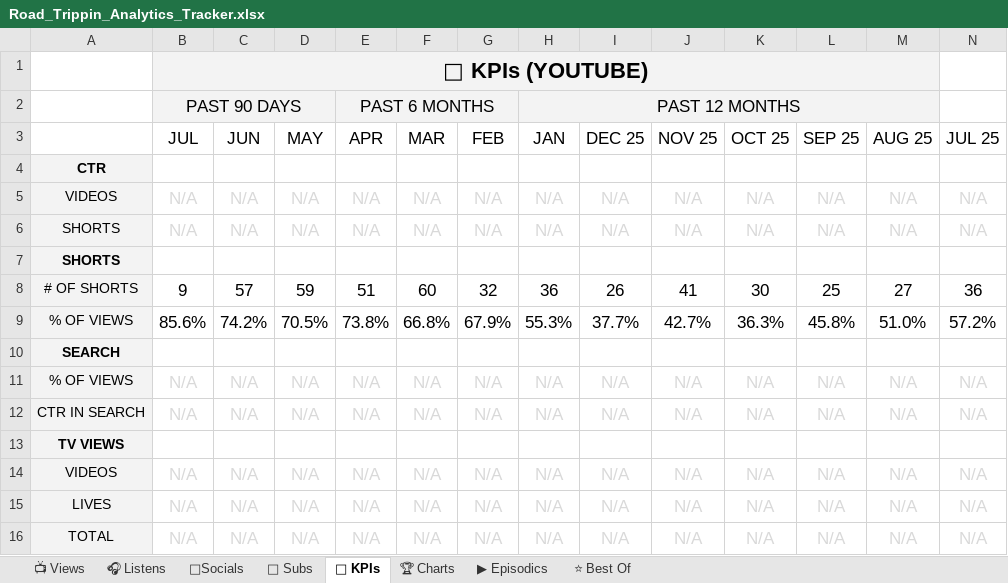
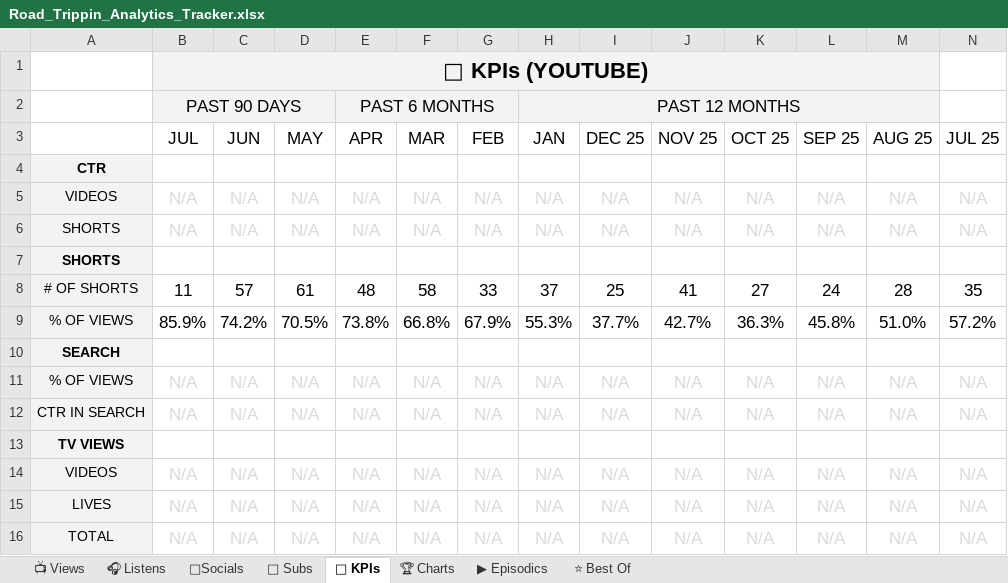
Before and after one commit to raindelaymedia/roadtrippin, an Excel workbook: master/shows/road_trippin/data/Road_Trippin_Analytics_Tracker.xlsx, sheet 🔑 KPIs, drawn as a sheet; only a part is shown; values as stored, in another font and other column widths than the file's, no borders; the diff names each change by its address in the sheet, - before the commit and + after, or states it on an @@ line.

```diff
--- a/master/shows/road_trippin/data/Road_Trippin_Analytics_Tracker.xlsx (sheet 🔑 KPIs)
+++ b/master/shows/road_trippin/data/Road_Trippin_Analytics_Tracker.xlsx (sheet 🔑 KPIs)
-B8 (JUL): 9
+B8 (JUL): 11
-D8 (MAY): 59
+D8 (MAY): 61
-E8 (APR): 51
+E8 (APR): 48
-F8 (MAR): 60
+F8 (MAR): 58
-G8 (FEB): 32
+G8 (FEB): 33
-H8 (JAN): 36
+H8 (JAN): 37
-I8 (DEC 25): 26
+I8 (DEC 25): 25
-K8 (OCT 25): 30
+K8 (OCT 25): 27
-L8 (SEP 25): 25
+L8 (SEP 25): 24
-M8 (AUG 25): 27
+M8 (AUG 25): 28
-N8 (JUL 25): 36
+N8 (JUL 25): 35
-B9 (JUL): 85.6%
+B9 (JUL): 85.9%
```
Also changed, not shown: sheet 👥 Subs, sheet ⭐ Best Of, sheet 📺 Views, sheet ▶ Episodics, 6 other files.
